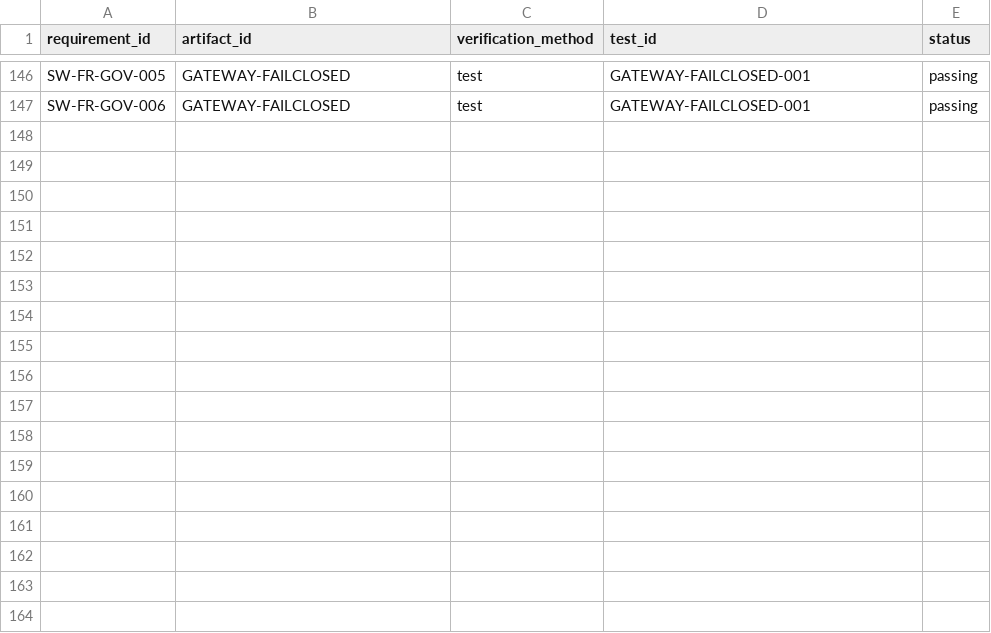
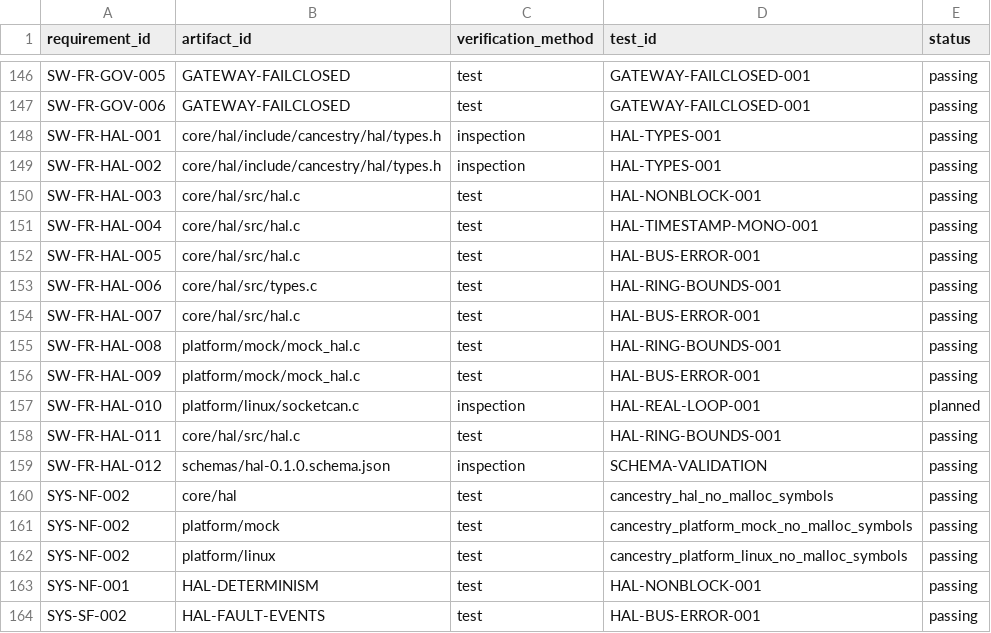
Before and after one commit to mfreazer/CANcestry-, a CSV file: docs/trace/traceability.csv, drawn as a sheet; only a part is shown, gaps mark what is left out; the diff names each change by its address in the sheet, - before the commit and + after, or states it on an @@ line.

```diff
--- a/docs/trace/traceability.csv
+++ b/docs/trace/traceability.csv
+row 148: SW-FR-HAL-001 | core/hal/include/cancestry/hal/types.h | inspection | HAL-TYPES-001 | passing
+row 149: SW-FR-HAL-002 | core/hal/include/cancestry/hal/types.h | inspection | HAL-TYPES-001 | passing
+row 150: SW-FR-HAL-003 | core/hal/src/hal.c | test | HAL-NONBLOCK-001 | passing
+row 151: SW-FR-HAL-004 | core/hal/src/hal.c | test | HAL-TIMESTAMP-MONO-001 | passing
+row 152: SW-FR-HAL-005 | core/hal/src/hal.c | test | HAL-BUS-ERROR-001 | passing
+row 153: SW-FR-HAL-006 | core/hal/src/types.c | test | HAL-RING-BOUNDS-001 | passing
+row 154: SW-FR-HAL-007 | core/hal/src/hal.c | test | HAL-BUS-ERROR-001 | passing
+row 155: SW-FR-HAL-008 | platform/mock/mock_hal.c | test | HAL-RING-BOUNDS-001 | passing
+row 156: SW-FR-HAL-009 | platform/mock/mock_hal.c | test | HAL-BUS-ERROR-001 | passing
+row 157: SW-FR-HAL-010 | platform/linux/socketcan.c | inspection | HAL-REAL-LOOP-001 | planned
+row 158: SW-FR-HAL-011 | core/hal/src/hal.c | test | HAL-RING-BOUNDS-001 | passing
+row 159: SW-FR-HAL-012 | schemas/hal-0.1.0.schema.json | inspection | SCHEMA-VALIDATION | passing
+row 160: SYS-NF-002 | core/hal | test | cancestry_hal_no_malloc_symbols | passing
+row 161: SYS-NF-002 | platform/mock | test | cancestry_platform_mock_no_malloc_symbols | passing
+row 162: SYS-NF-002 | platform/linux | test | cancestry_platform_linux_no_malloc_symbols | passing
+row 163: SYS-NF-001 | HAL-DETERMINISM | test | HAL-NONBLOCK-001 | passing
+row 164: SYS-SF-002 | HAL-FAULT-EVENTS | test | HAL-BUS-ERROR-001 | passing
```
Also changed, not shown: 28 other files.
